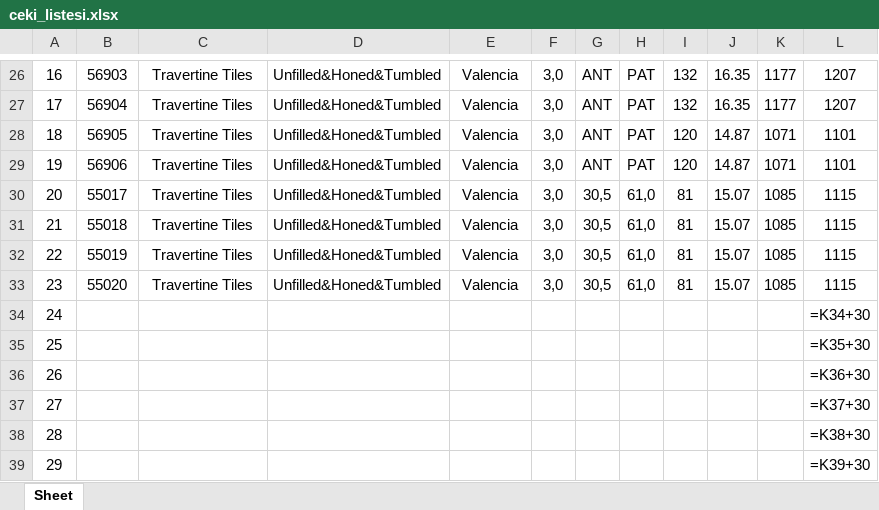
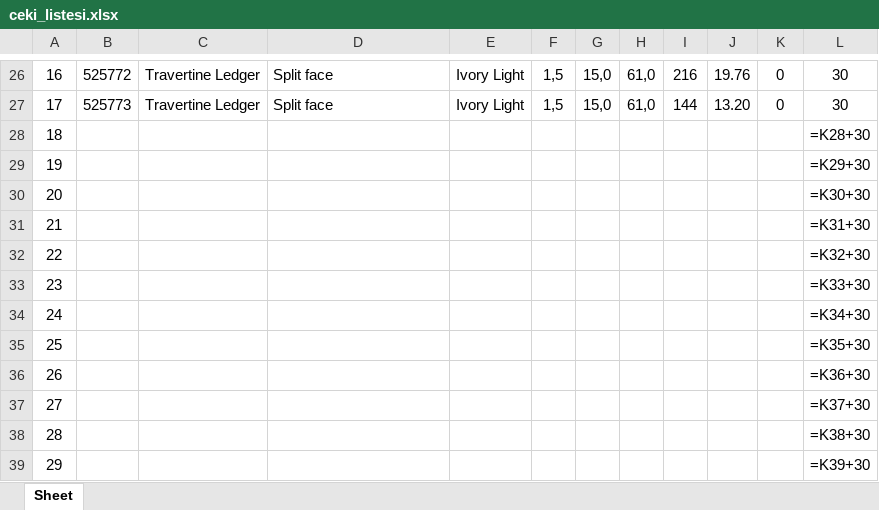
Before and after one commit to Thusuaso/newprojectservis, an Excel workbook: resource_api/shared/dosyalar/ceki_listesi.xlsx, sheet Sheet, drawn as a sheet; only a part is shown, gaps mark what is left out; values as stored, in another font and other column widths than the file's, no borders; formulas without a stored value are shown as written; the diff covers the shown part only; the diff names each change by its address in the sheet, - before the commit and + after, or states it on an @@ line.

```diff
--- a/resource_api/shared/dosyalar/ceki_listesi.xlsx (sheet Sheet)
+++ b/resource_api/shared/dosyalar/ceki_listesi.xlsx (sheet Sheet)
-B26: 56903
+B26: 525772
-C26:C27: Travertine Tiles
+C26:C27: Travertine Ledger
-D26:D27: Unfilled&Honed&Tumbled
+D26:D27: Split face
-E26:E27: Valencia
+E26:E27: Ivory Light
-F26:F27: 3,0
+F26:F27: 1,5
-G26:G27: ANT
+G26:G27: 15,0
-H26:H27: PAT
+H26:H27: 61,0
-I26: 132
+I26: 216
-J26: 16.35
+J26: 19.76
-K26:K27: 1177
+K26:K27: 0
-L26:L27: 1207
+L26:L27: 30
-B27: 56904
+B27: 525773
-I27: 132
+I27: 144
-J27: 16.35
+J27: 13.20
-B28: 56905
+B28: (empty)
-C28:C33: Travertine Tiles
+C28:C33: (empty)
-D28:D33: Unfilled&Honed&Tumbled
+D28:D33: (empty)
-E28:E33: Valencia
+E28:E33: (empty)
-F28:F33: 3,0
+F28:F33: (empty)
-G28:G29: ANT
+G28:G29: (empty)
-H28:H29: PAT
+H28:H29: (empty)
-I28:I29: 120
+I28:I29: (empty)
-J28:J29: 14.87
+J28:J29: (empty)
-K28:K29: 1071
+K28:K29: (empty)
-L28: 1101
+L28: =K28+30
-B29: 56906
+B29: (empty)
-L29: 1101
+L29: =K29+30
-B30: 55017
+B30: (empty)
-G30:G33: 30,5
+G30:G33: (empty)
-H30:H33: 61,0
+H30:H33: (empty)
-I30:I33: 81
+I30:I33: (empty)
-J30:J33: 15.07
+J30:J33: (empty)
-K30:K33: 1085
+K30:K33: (empty)
-L30: 1115
+L30: =K30+30
-B31: 55018
+B31: (empty)
-L31: 1115
+L31: =K31+30
-B32: 55019
+B32: (empty)
-L32: 1115
+L32: =K32+30
-B33: 55020
+B33: (empty)
-L33: 1115
+L33: =K33+30
```
Also changed, not shown: 135 edited cells elsewhere in this sheet, 1 other file.
